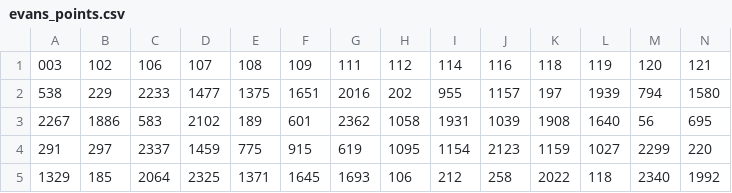
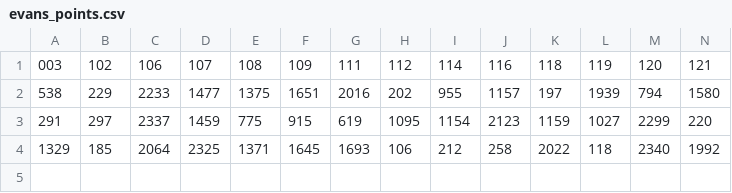
Before and after one commit to carleton-cs-energy-analytics/data-analysis, a CSV file: evans_points.csv, drawn as a sheet; only a part is shown; rows hold the shown columns only; the diff names each change by its address in the sheet, - before the commit and + after, or states it on an @@ line.

```diff
--- a/evans_points.csv
+++ b/evans_points.csv
-row 3: 2267 | 1886 | 583 | 2102 | 189 | 601 | 2362 | 1058 | 1931 | 1039 | 1908 | 1640 | 56 | 695
```
Also changed, not shown: 3 other files.
